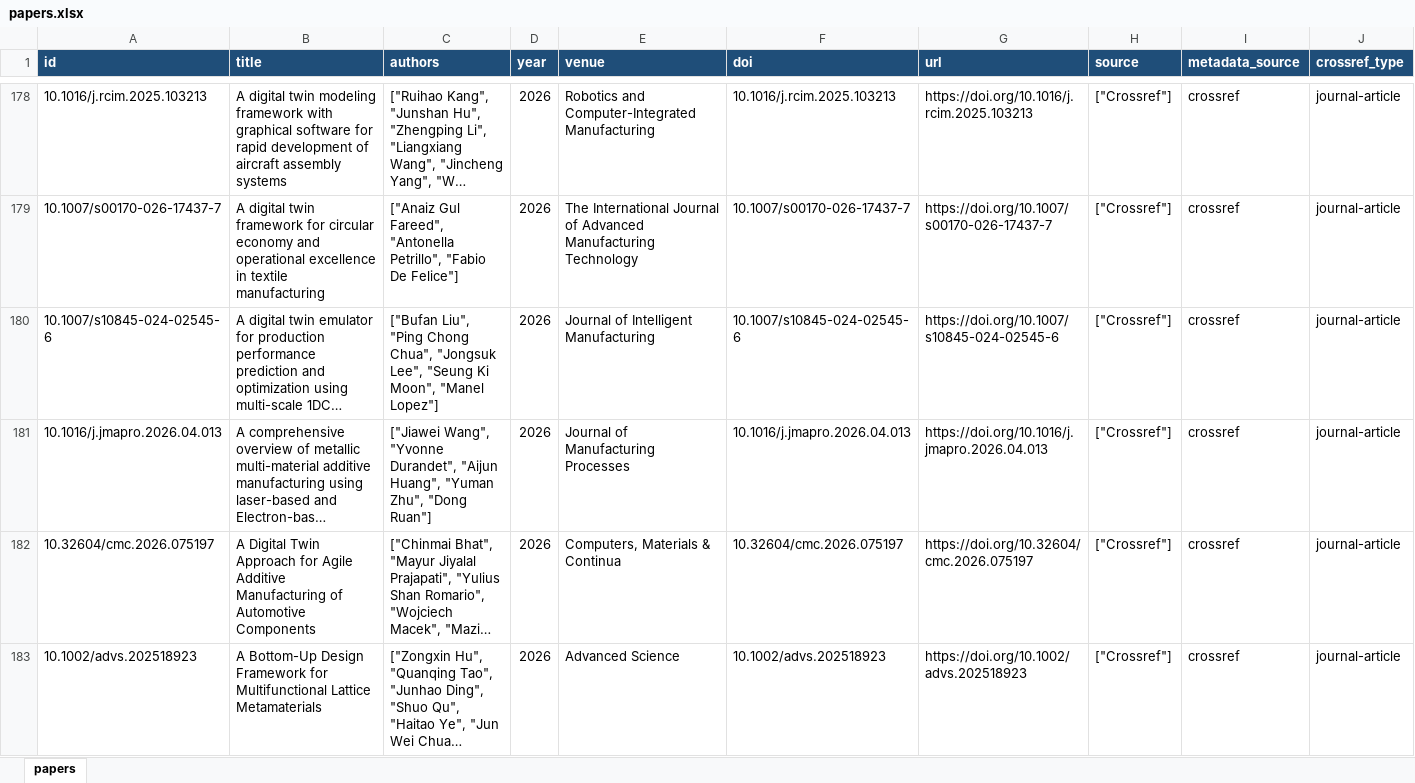
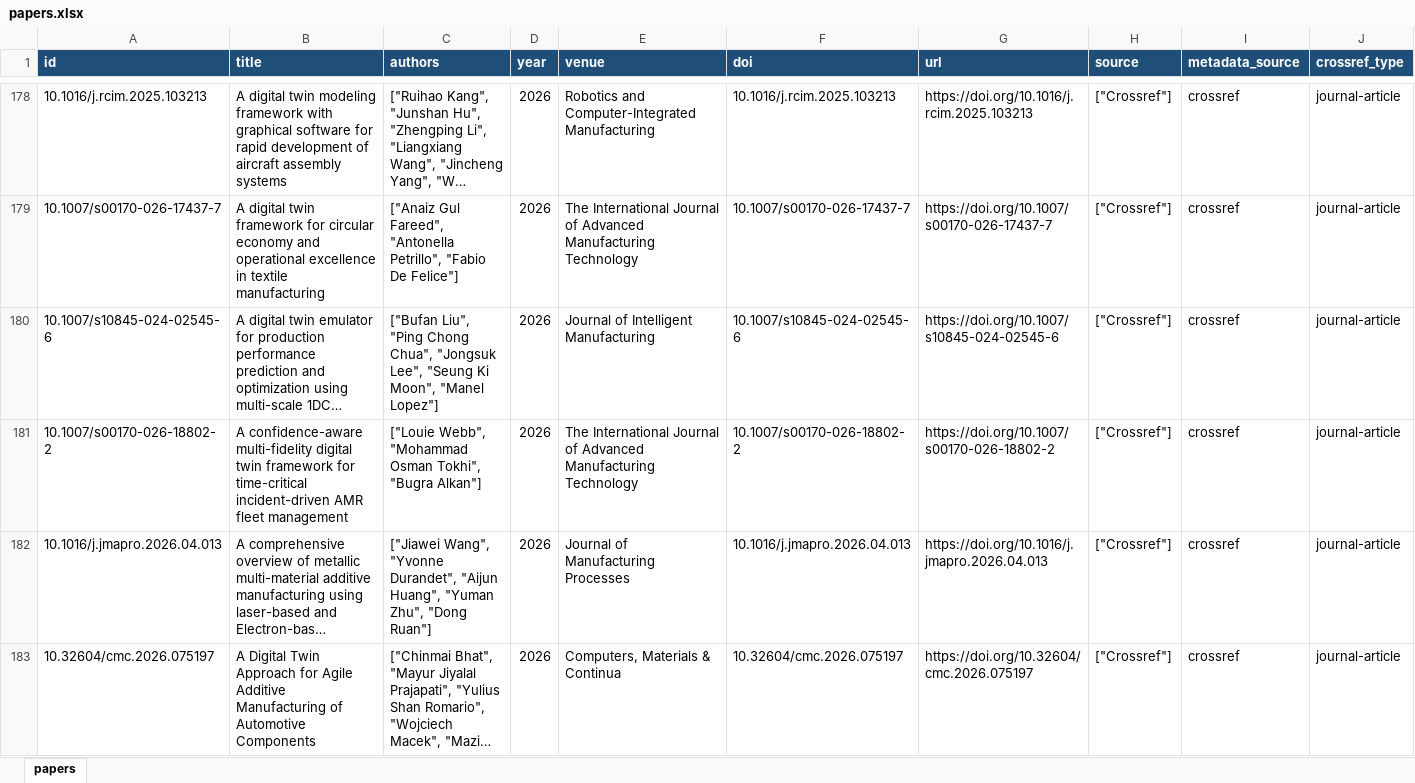
Before and after one commit to lko9911/GPT_Paper_research, an Excel workbook: data/papers.xlsx, sheet papers, drawn as a sheet; only a part is shown, gaps mark what is left out; the shorter side is filled out with more unchanged rows; long unchanged cells end in …; values as stored, in another font and other column widths than the file's, no borders; rows hold the shown columns only; the diff covers the shown part only; the diff names each change by its address in the sheet, - before the commit and + after, or states it on an @@ line.

```diff
--- a/data/papers.xlsx (sheet papers)
+++ b/data/papers.xlsx (sheet papers)
+row 181: 10.1007/s00170-026-18802-2 | A confidence-aware multi-fidelity digital twin framework for time-critical incident-driven AMR fleet management | ["Louie Webb", "Mohammad Osman Tokhi", "Bugra Alkan"] | 2026 | The International Journal of Advanced Manufacturing Technology | 10.1007/s00170-026-18802-2 | https://doi.org/10.1007/s00170-026-18802-2 | ["Crossref"] | crossref | journal-article
```
Also changed, not shown: 3 added rows and 5 edited cells elsewhere in this sheet, 25 other files.
